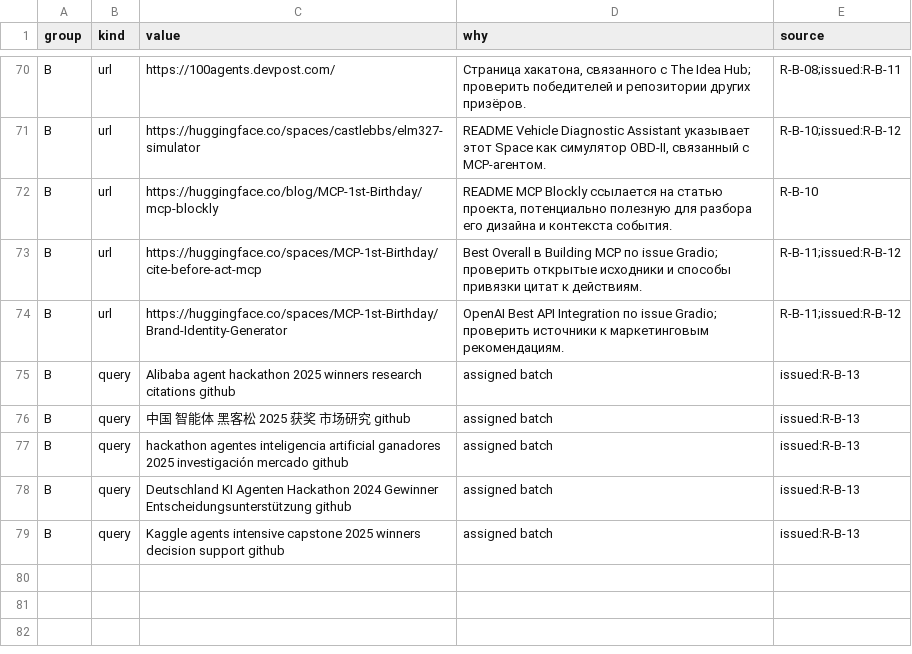
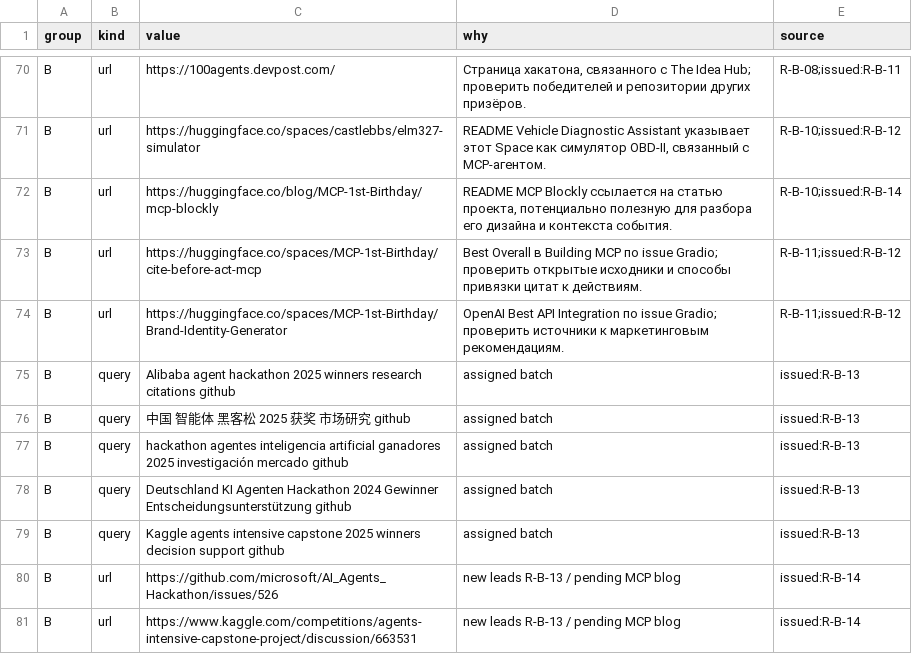
Before and after one commit to Shalioner/mgimo-hackathon, a TSV file: docs/night/research/queue.tsv, drawn as a sheet; only a part is shown, gaps mark what is left out.

```diff
--- a/docs/night/research/queue.tsv
+++ b/docs/night/research/queue.tsv
@@ -71,3 +71,3 @@ B	url	https://100agents.devpost.com/	Страница хакатона, связ
 B	url	https://huggingface.co/spaces/castlebbs/elm327-simulator	README Vehicle Diagnostic Assistant указывает этот Space как симулятор OBD-II, связанный с MCP-агентом.	R-B-10;issued:R-B-12
-B	url	https://huggingface.co/blog/MCP-1st-Birthday/mcp-blockly	README MCP Blockly ссылается на статью проекта, потенциально полезную для разбора его дизайна и контекста события.	R-B-10
+B	url	https://huggingface.co/blog/MCP-1st-Birthday/mcp-blockly	README MCP Blockly ссылается на статью проекта, потенциально полезную для разбора его дизайна и контекста события.	R-B-10;issued:R-B-14
 B	url	https://huggingface.co/spaces/MCP-1st-Birthday/cite-before-act-mcp	Best Overall в Building MCP по issue Gradio; проверить открытые исходники и способы привязки цитат к действиям.	R-B-11;issued:R-B-12
@@ -79 +79,3 @@ B	query	Deutschland KI Agenten Hackathon 2024 Gewinner Entscheidungsunterstützu
 B	query	Kaggle agents intensive capstone 2025 winners decision support github	assigned batch	issued:R-B-13
+B	url	https://github.com/microsoft/AI_Agents_Hackathon/issues/526	new leads R-B-13 / pending MCP blog	issued:R-B-14
+B	url	https://www.kaggle.com/competitions/agents-intensive-capstone-project/discussion/663531	new leads R-B-13 / pending MCP blog	issued:R-B-14
```
Also changed, not shown: 2 other files.
